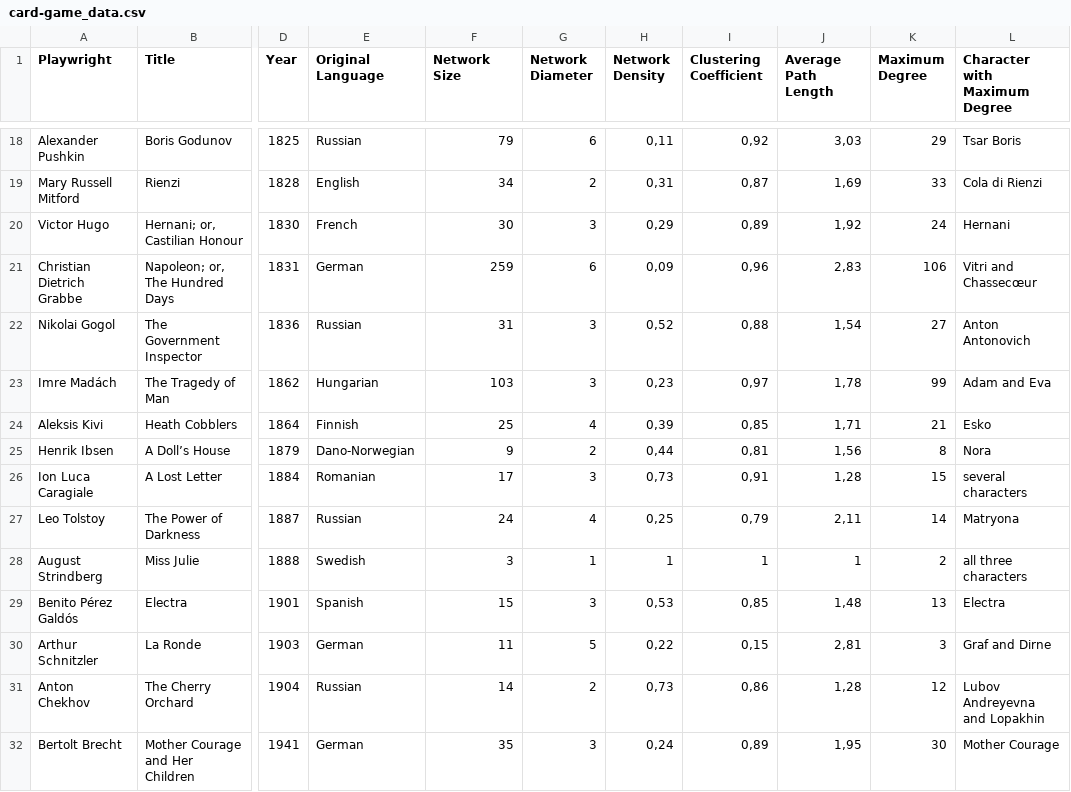
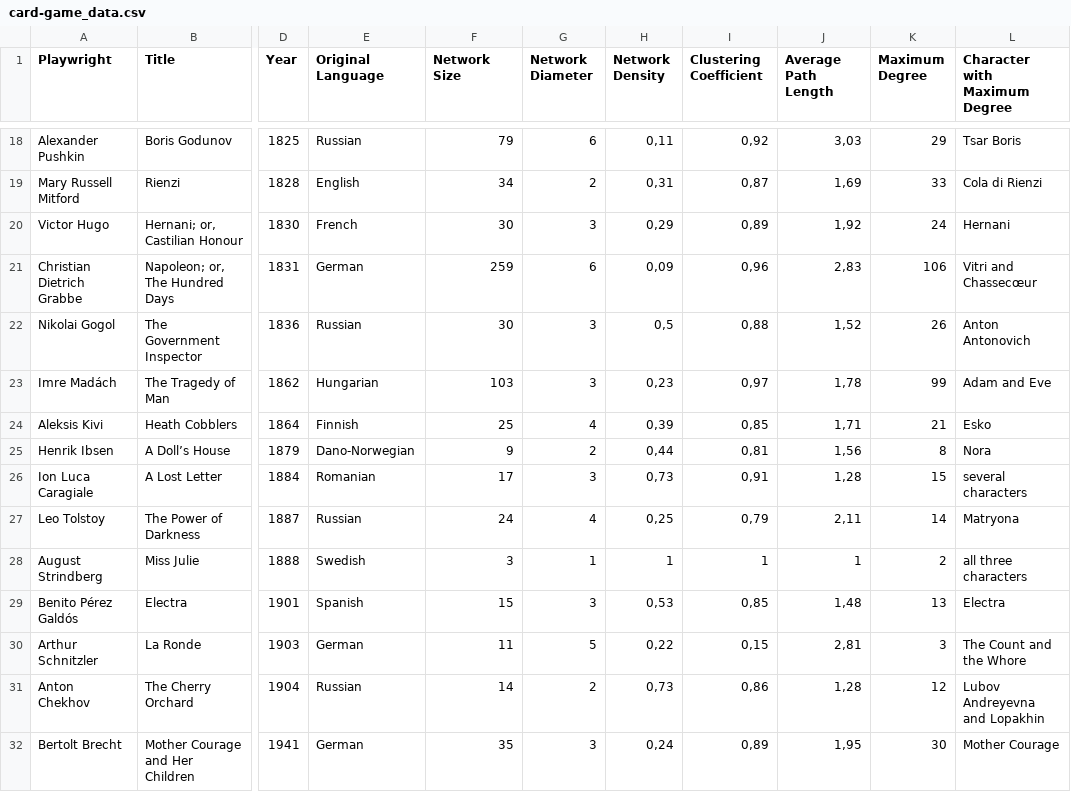
Before and after one commit to lehkost/dramenquartett, a CSV file: dh2018-mexico/card-game_data.csv, drawn as a sheet; only a part is shown, gaps mark what is left out; the diff names each change by its address in the sheet, - before the commit and + after, or states it on an @@ line.

Commit message:
update

```diff
--- a/dh2018-mexico/card-game_data.csv
+++ b/dh2018-mexico/card-game_data.csv
-F22 (Network Size): 31
+F22 (Network Size): 30
-H22 (Network Density): 0,52
+H22 (Network Density): 0,5
-J22 (Average Path Length): 1,54
+J22 (Average Path Length): 1,52
-K22 (Maximum Degree): 27
+K22 (Maximum Degree): 26
-L23 (Character with Maximum Degree): Adam and Eva
+L23 (Character with Maximum Degree): Adam and Eve
-L30 (Character with Maximum Degree): Graf and Dirne
+L30 (Character with Maximum Degree): The Count and the Whore
```
